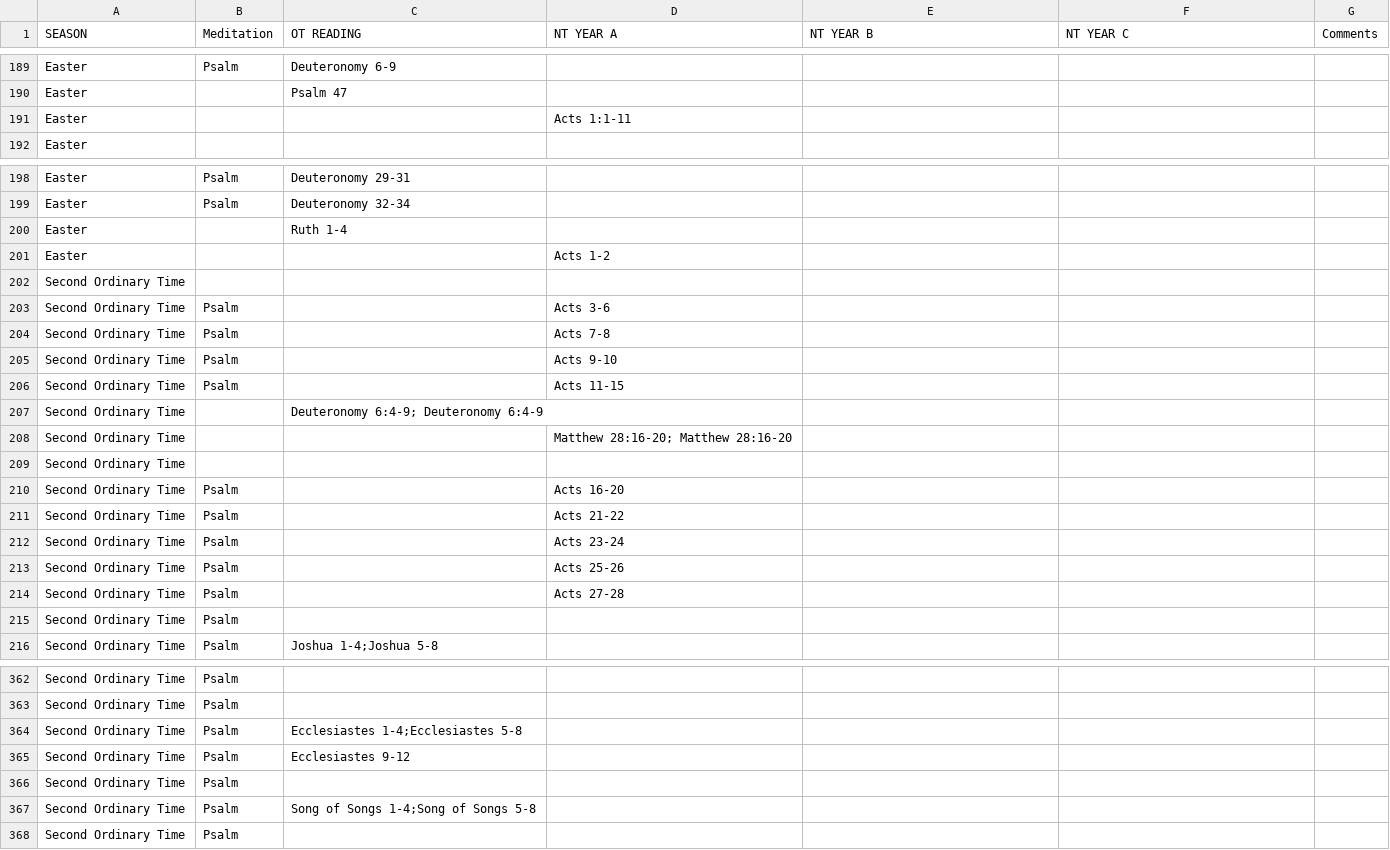
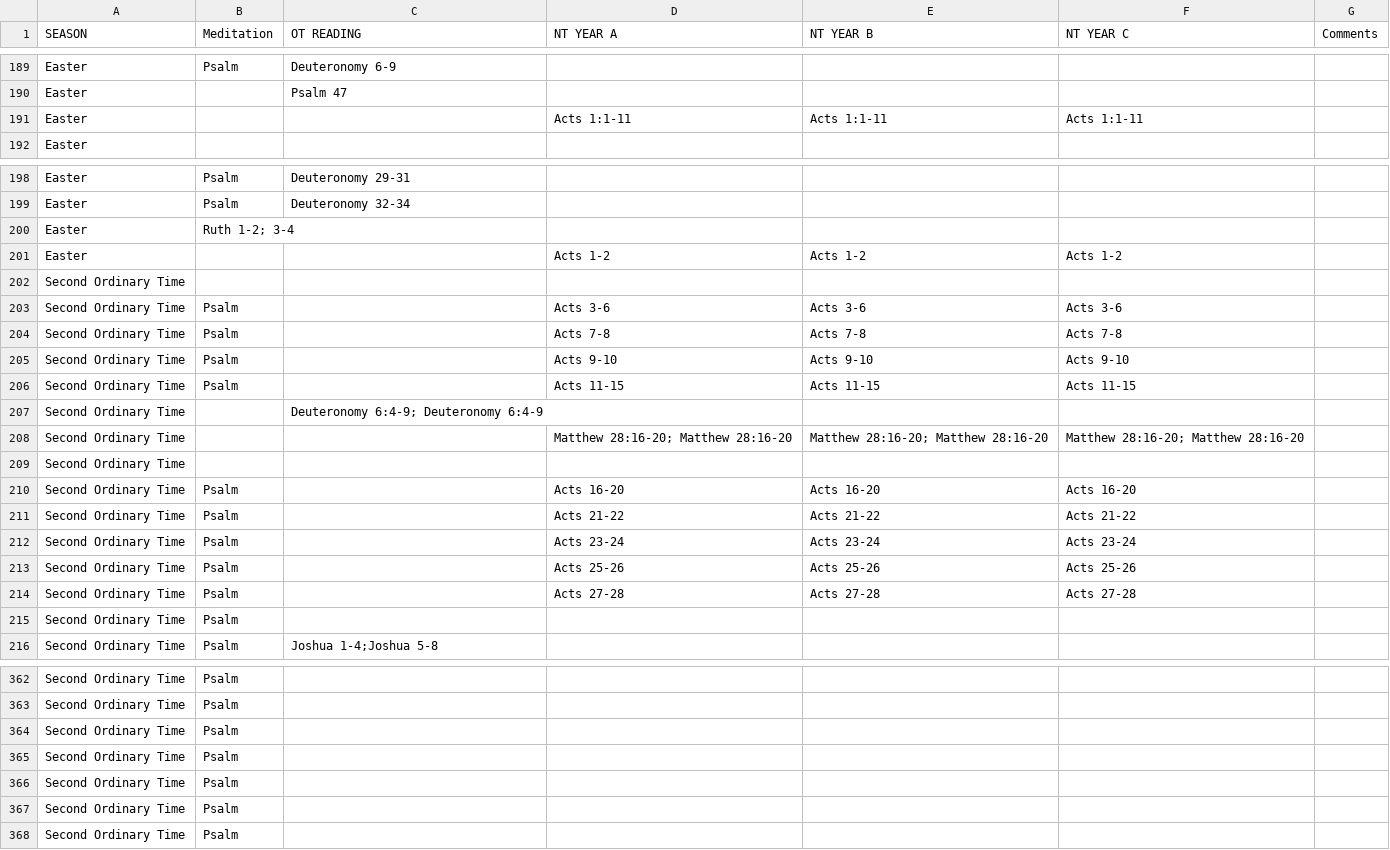
Before and after one commit to benjaminingreens/liturgical_calendar, a CSV file: bible_plan.csv, drawn as a sheet; only a part is shown, gaps mark what is left out; the diff covers the shown part only.

```diff
--- a/bible_plan.csv
+++ b/bible_plan.csv
@@ -190,3 +190,3 @@ Easter,Psalm,Deuteronomy 6-9,,,,
 Easter,,Psalm 47,,,,
-Easter,,,Acts 1:1-11,,,
+Easter,,,Acts 1:1-11,Acts 1:1-11,Acts 1:1-11,
 Easter,, ,,,,
@@ -199,17 +199,17 @@ Easter,Psalm,Deuteronomy 29-31,,,,
 Easter,Psalm,Deuteronomy 32-34,,,,
-Easter,,Ruth 1-4,,,,
-Easter,,,Acts 1-2,,,
+Easter,Ruth 1-2; 3-4,,,,,
+Easter,,,Acts 1-2,Acts 1-2,Acts 1-2,
 Second Ordinary Time,,,,,,
-Second Ordinary Time,Psalm,,Acts 3-6,,,
-Second Ordinary Time,Psalm,,Acts 7-8,,,
-Second Ordinary Time,Psalm,,Acts 9-10,,,
-Second Ordinary Time,Psalm,,Acts 11-15,,,
+Second Ordinary Time,Psalm,,Acts 3-6,Acts 3-6,Acts 3-6,
+Second Ordinary Time,Psalm,,Acts 7-8,Acts 7-8,Acts 7-8,
+Second Ordinary Time,Psalm,,Acts 9-10,Acts 9-10,Acts 9-10,
+Second Ordinary Time,Psalm,,Acts 11-15,Acts 11-15,Acts 11-15,
 Second Ordinary Time,,Deuteronomy 6:4-9; Deuteronomy 6:4-9,,,,
-Second Ordinary Time,,,Matthew 28:16-20; Matthew 28:16-20,,,
+Second Ordinary Time,,,Matthew 28:16-20; Matthew 28:16-20,Matthew 28:16-20; Matthew 28:16-20,Matthew 28:16-20; Matthew 28:16-20,
 Second Ordinary Time,,,,,,
-Second Ordinary Time,Psalm,,Acts 16-20,,,
-Second Ordinary Time,Psalm,,Acts 21-22,,,
-Second Ordinary Time,Psalm,,Acts 23-24,,,
-Second Ordinary Time,Psalm,,Acts 25-26,,,
-Second Ordinary Time,Psalm,,Acts 27-28,,,
+Second Ordinary Time,Psalm,,Acts 16-20,Acts 16-20,Acts 16-20,
+Second Ordinary Time,Psalm,,Acts 21-22,Acts 21-22,Acts 21-22,
+Second Ordinary Time,Psalm,,Acts 23-24,Acts 23-24,Acts 23-24,
+Second Ordinary Time,Psalm,,Acts 25-26,Acts 25-26,Acts 25-26,
+Second Ordinary Time,Psalm,,Acts 27-28,Acts 27-28,Acts 27-28,
 Second Ordinary Time,Psalm,,,,,
@@ -363,6 +363,6 @@ Second Ordinary Time,Psalm,,,,,
 Second Ordinary Time,Psalm,,,,,
-Second Ordinary Time,Psalm,Ecclesiastes 1-4;Ecclesiastes 5-8,,,,
-Second Ordinary Time,Psalm,Ecclesiastes 9-12,,,,
 Second Ordinary Time,Psalm,,,,,
-Second Ordinary Time,Psalm,Song of Songs 1-4;Song of Songs 5-8,,,,
+Second Ordinary Time,Psalm,,,,,
+Second Ordinary Time,Psalm,,,,,
+Second Ordinary Time,Psalm,,,,,
 Second Ordinary Time,Psalm,,,,,
```
Also changed, not shown: 4 added rows, 4 removed rows and 71 edited cells elsewhere in this file, liturgical_calendar_lexicon_2025.csv, 3 other files.
